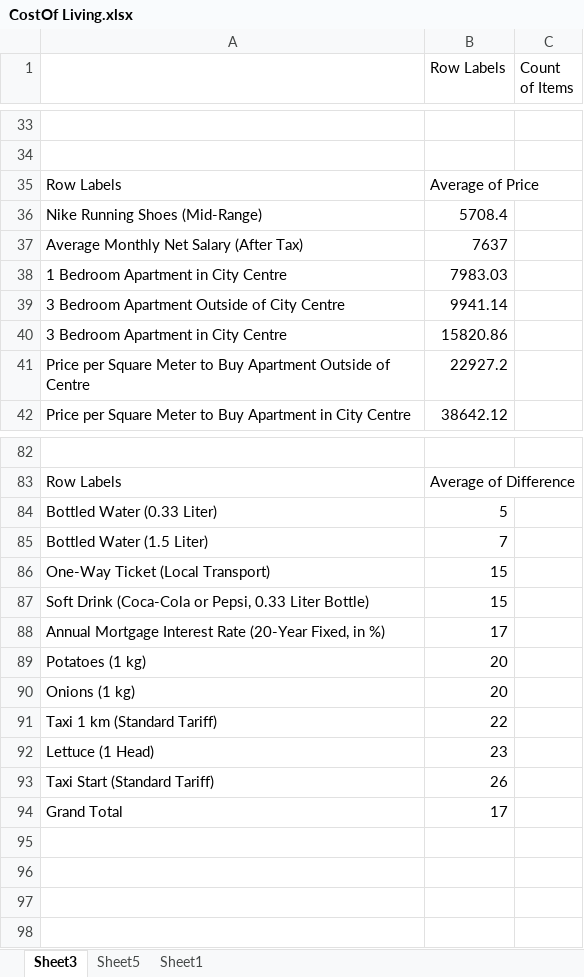
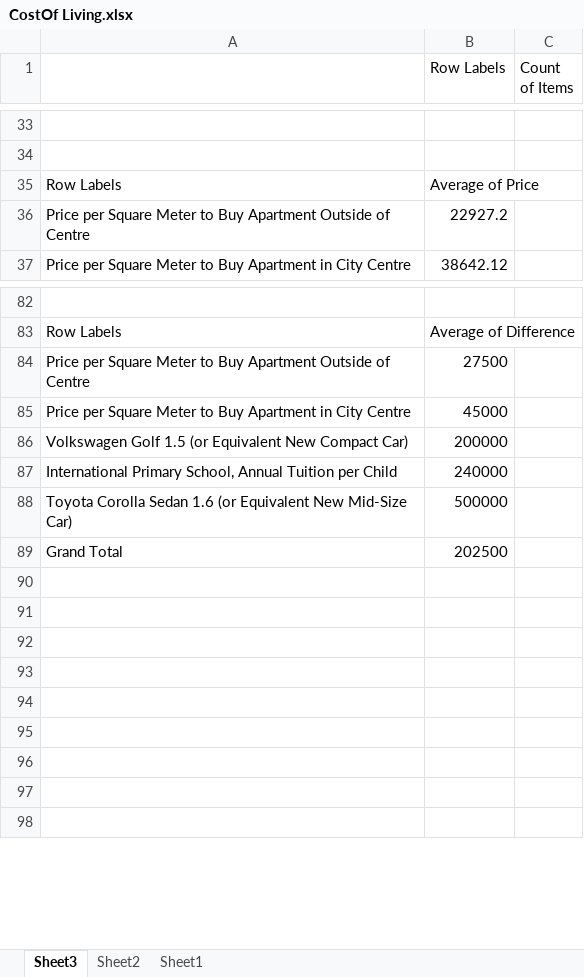
Before and after one commit to elhammohammed7777-rgb/Excel-Data-Analysis-Projects, an Excel workbook: Cost-of-Living/CostOf Living.xlsx, sheet Sheet3, drawn as a sheet; only a part is shown, gaps mark what is left out; values as stored, in another font and other column widths than the file's, no borders; charts and pictures not drawn; removed rows and columns are numbered as before the commit, all else as after; the diff covers the shown part only; the diff names each change by its address in the sheet, - before the commit and + after, or states it on an @@ line.

Commit message:
modify file

```diff
--- a/Cost-of-Living/CostOf Living.xlsx (sheet Sheet3)
+++ b/Cost-of-Living/CostOf Living.xlsx (sheet Sheet3)
-sheet tab: Sheet5
+sheet tab: Sheet2
-row 36: Nike Running Shoes (Mid-Range) | 5708.4
-row 37: Average Monthly Net Salary (After Tax) | 7637
-row 38: 1 Bedroom Apartment in City Centre | 7983.03
-row 39: 3 Bedroom Apartment Outside of City Centre | 9941.14
-row 40: 3 Bedroom Apartment in City Centre | 15820.86
-row 84: Bottled Water (0.33 Liter) | 5
-row 85: Bottled Water (1.5 Liter) | 7
-row 86: One-Way Ticket (Local Transport) | 15
-row 87: Soft Drink (Coca-Cola or Pepsi, 0.33 Liter Bottle) | 15
-row 88: Annual Mortgage Interest Rate (20-Year Fixed, in %) | 17
-row 89: Potatoes (1 kg) | 20
-row 90: Onions (1 kg) | 20
-row 91: Taxi 1 km (Standard Tariff) | 22
-row 92: Lettuce (1 Head) | 23
-row 93: Taxi Start (Standard Tariff) | 26
+row 84: Price per Square Meter to Buy Apartment Outside of Centre | 27500
+row 85: Price per Square Meter to Buy Apartment in City Centre | 45000
+row 86: Volkswagen Golf 1.5 (or Equivalent New Compact Car) | 200000
+row 87: International Primary School, Annual Tuition per Child | 240000
+row 88: Toyota Corolla Sedan 1.6 (or Equivalent New Mid-Size Car) | 500000
-B89 (Row Labels): 17
+B89 (Row Labels): 202500
+row 90: (empty)
+row 91: (empty)
+row 92: (empty)
+row 93: (empty)
+row 94: (empty)
```
Also changed, not shown: 5 added rows and 1 edited cell elsewhere in this sheet, charts or pictures.
